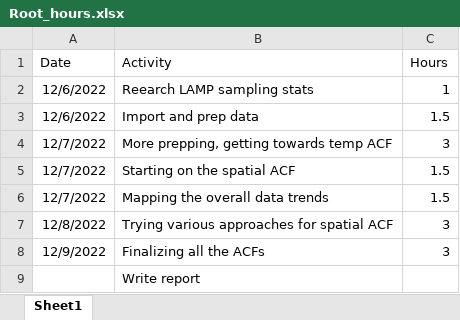
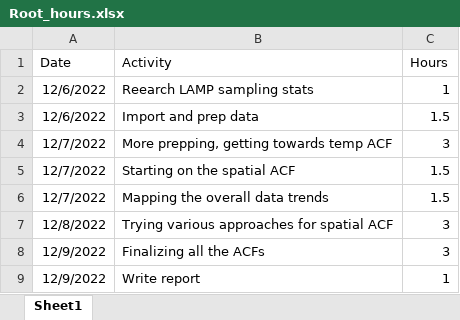
Before and after one commit to SondreSkatter/spore_analysis, an Excel workbook: Root_hours.xlsx, sheet Sheet1, drawn as a sheet; values as stored, in another font and other column widths than the file's, no borders; the diff names each change by its address in the sheet, - before the commit and + after, or states it on an @@ line.

```diff
--- a/Root_hours.xlsx (sheet Sheet1)
+++ b/Root_hours.xlsx (sheet Sheet1)
-A9 (Date): (empty)
+A9 (Date): 12/9/2022
-C9 (Hours): (empty)
+C9 (Hours): 1
```
Also changed, not shown: 1 other file.
